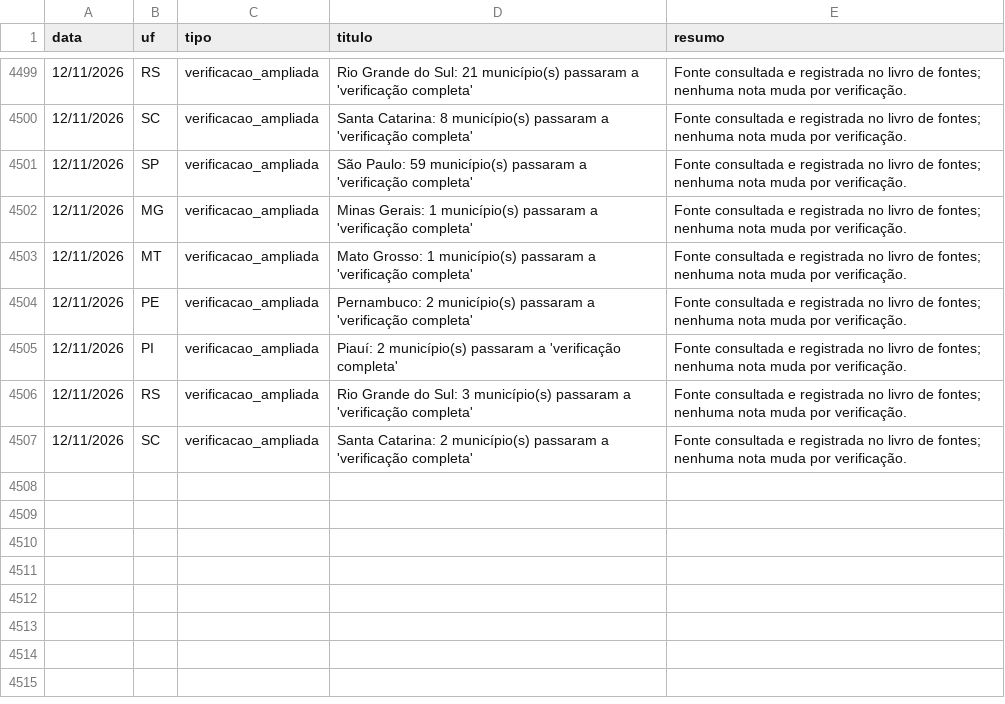
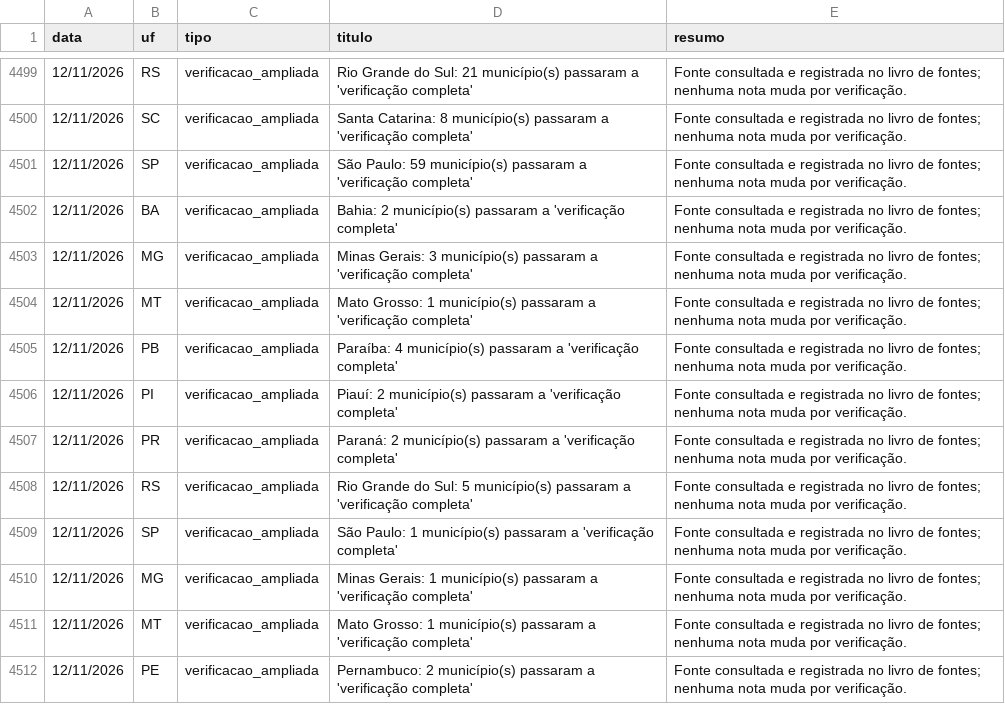
Before and after one commit to monitorelnino/monitorelnino, a CSV file: dados-abertos/historico_mudancas.csv, drawn as a sheet; only a part is shown, gaps mark what is left out; the shorter side is filled out with more unchanged rows; the diff names each change by its address in the sheet, - before the commit and + after, or states it on an @@ line.

```diff
--- a/dados-abertos/historico_mudancas.csv
+++ b/dados-abertos/historico_mudancas.csv
+row 4502: 12/11/2026 | BA | verificacao_ampliada | Bahia: 2 município(s) passaram a 'verificação completa' | Fonte consultada e registrada no livro de fontes; nenhuma nota muda por verificação.
+row 4503: 12/11/2026 | MG | verificacao_ampliada | Minas Gerais: 3 município(s) passaram a 'verificação completa' | Fonte consultada e registrada no livro de fontes; nenhuma nota muda por verificação.
+row 4504: 12/11/2026 | MT | verificacao_ampliada | Mato Grosso: 1 município(s) passaram a 'verificação completa' | Fonte consultada e registrada no livro de fontes; nenhuma nota muda por verificação.
+row 4505: 12/11/2026 | PB | verificacao_ampliada | Paraíba: 4 município(s) passaram a 'verificação completa' | Fonte consultada e registrada no livro de fontes; nenhuma nota muda por verificação.
+row 4506: 12/11/2026 | PI | verificacao_ampliada | Piauí: 2 município(s) passaram a 'verificação completa' | Fonte consultada e registrada no livro de fontes; nenhuma nota muda por verificação.
+row 4507: 12/11/2026 | PR | verificacao_ampliada | Paraná: 2 município(s) passaram a 'verificação completa' | Fonte consultada e registrada no livro de fontes; nenhuma nota muda por verificação.
+row 4508: 12/11/2026 | RS | verificacao_ampliada | Rio Grande do Sul: 5 município(s) passaram a 'verificação completa' | Fonte consultada e registrada no livro de fontes; nenhuma nota muda por verificação.
+row 4509: 12/11/2026 | SP | verificacao_ampliada | São Paulo: 1 município(s) passaram a 'verificação completa' | Fonte consultada e registrada no livro de fontes; nenhuma nota muda por verificação.
```
Also changed, not shown: dados-abertos/verificacao_municipal.csv, 28 other files.
